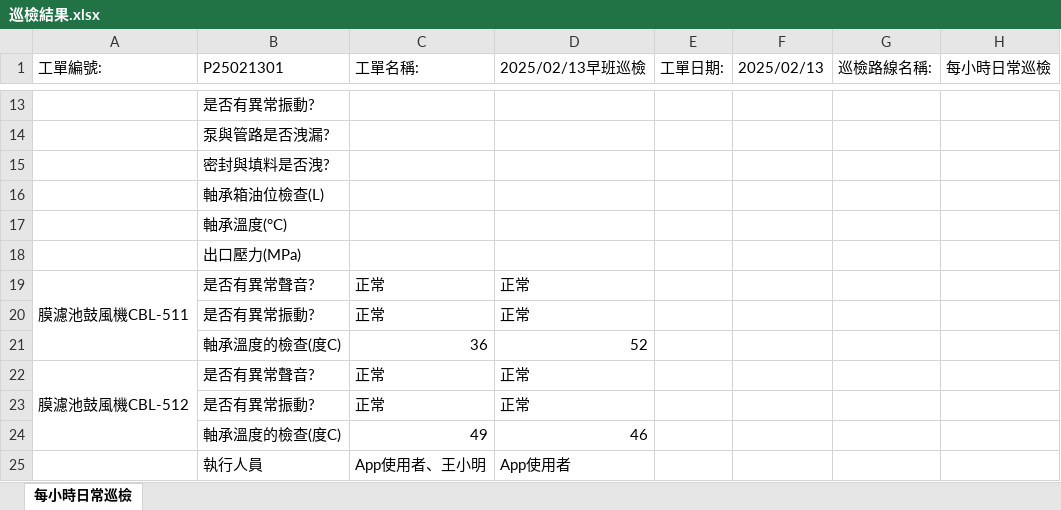
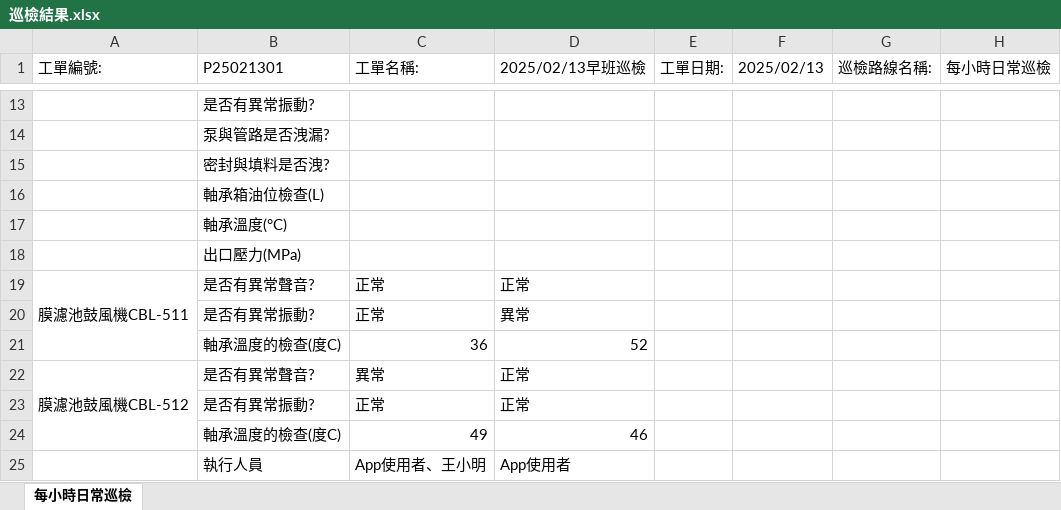
Before and after one commit to chen-yi-tung/BIMFM_MinShengMIS, an Excel workbook: MinSheng_MIS/Downloads/巡檢結果.xlsx, sheet 每小時日常巡檢, drawn as a sheet; only a part is shown, gaps mark what is left out; values as stored, in another font and other column widths than the file's, no cell formats; the diff names each change by its address in the sheet, - before the commit and + after, or states it on an @@ line.

```diff
--- a/MinSheng_MIS/Downloads/巡檢結果.xlsx (sheet 每小時日常巡檢)
+++ b/MinSheng_MIS/Downloads/巡檢結果.xlsx (sheet 每小時日常巡檢)
-D20 (2025/02/13早班巡檢): 正常
+D20 (2025/02/13早班巡檢): 異常
-C22 (工單名稱:): 正常
+C22 (工單名稱:): 異常
```
Also changed, not shown: cell formats, 1 other file.
